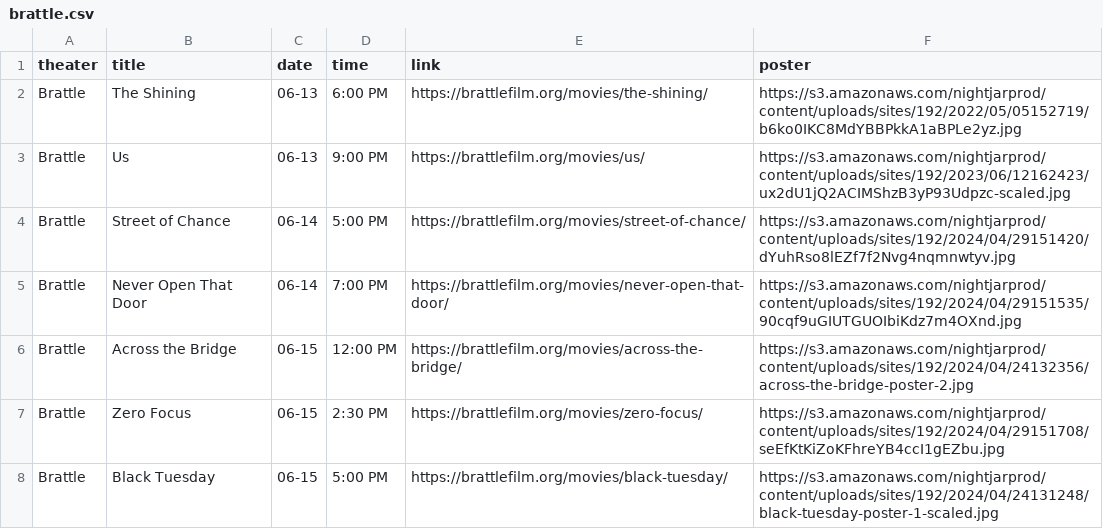
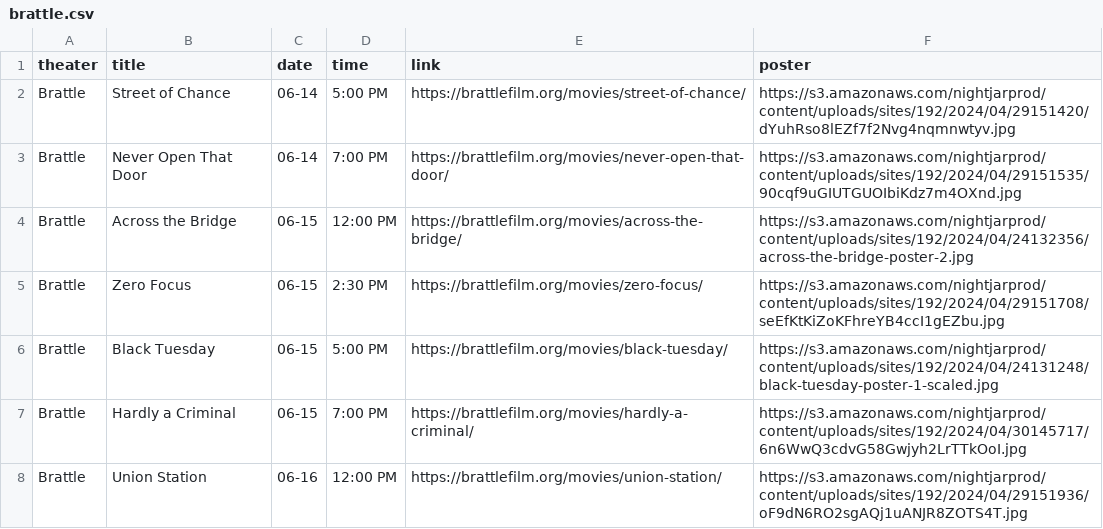
Before and after one commit to cgumb/movie_showtimes, a CSV file: data/brattle.csv, drawn as a sheet; only a part is shown; the shorter side is filled out with more unchanged rows; the diff names each change by its address in the sheet, - before the commit and + after, or states it on an @@ line.

```diff
--- a/data/brattle.csv
+++ b/data/brattle.csv
-row 2: Brattle | The Shining | 06-13 | 6:00 PM | https://brattlefilm.org/movies/the-shining/ | https://s3.amazonaws.com/nightjarprod/content/uploads/sites/192/2022/05/05152719/b6ko0IKC8MdYBBPkkA1aBPLe2yz.jpg
-row 3: Brattle | Us | 06-13 | 9:00 PM | https://brattlefilm.org/movies/us/ | https://s3.amazonaws.com/nightjarprod/content/uploads/sites/192/2023/06/12162423/ux2dU1jQ2ACIMShzB3yP93Udpzc-scaled.jpg
```
Also changed, not shown: data/coolidge.csv, data/rt.csv, 2 other files.
